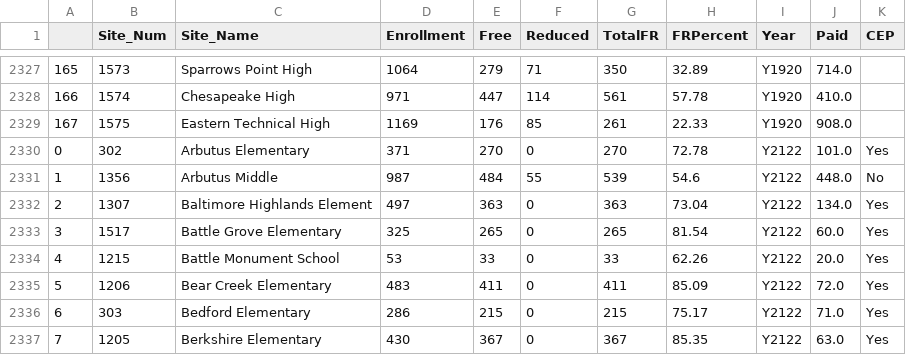
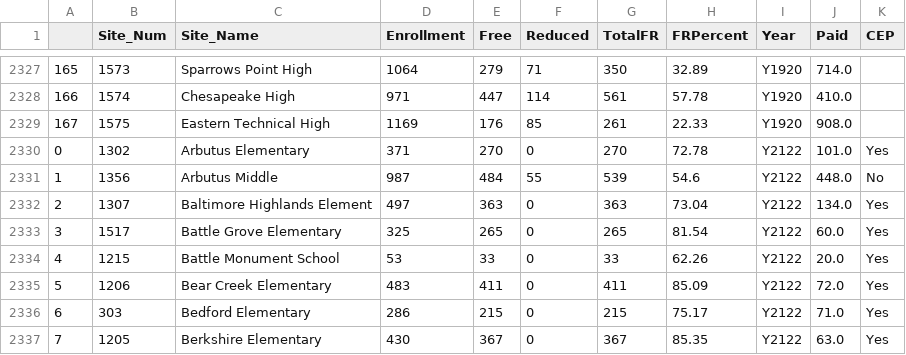
Before and after one commit to fergalm/stusuppnet, a CSV file: farms0623.csv, drawn as a sheet; only a part is shown, gaps mark what is left out.

```diff
--- a/farms0623.csv
+++ b/farms0623.csv
@@ -2329,3 +2329,3 @@
 167,1575,Eastern Technical High,1169,176,85,261,22.33,Y1920,908.0,
-0,302,Arbutus Elementary,371,270,0,270,72.78,Y2122,101.0,Yes
+0,1302,Arbutus Elementary,371,270,0,270,72.78,Y2122,101.0,Yes
 1,1356,Arbutus Middle,987,484,55,539,54.6,Y2122,448.0, No
```
Also changed, not shown: 1 other file.
